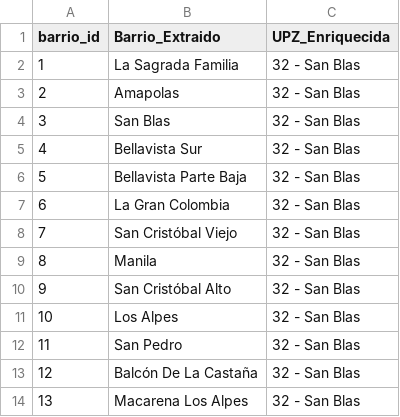
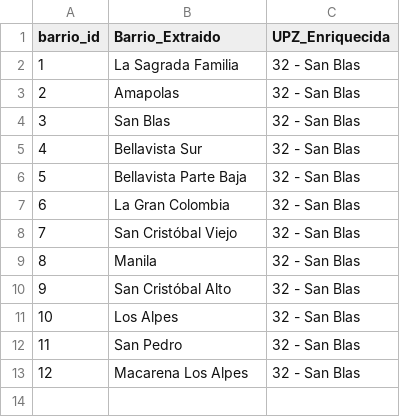
Before and after one commit to coloncolonneideryesid-cmd/convive360-etl, a CSV file: dimensiones/dim_barrios.csv, drawn as a sheet; removed rows and columns are numbered as before the commit, all else as after; the diff names each change by its address in the sheet, - before the commit and + after, or states it on an @@ line.

```diff
--- a/dimensiones/dim_barrios.csv
+++ b/dimensiones/dim_barrios.csv
-row 13: 12 | Balcón De La Castaña | 32 - San Blas
@@ column A (barrio_id) renumbered from row 13 down @@
```
Also changed, not shown: dimensiones/Dim_Lineas_Estrategicas.csv, 1 other file.
